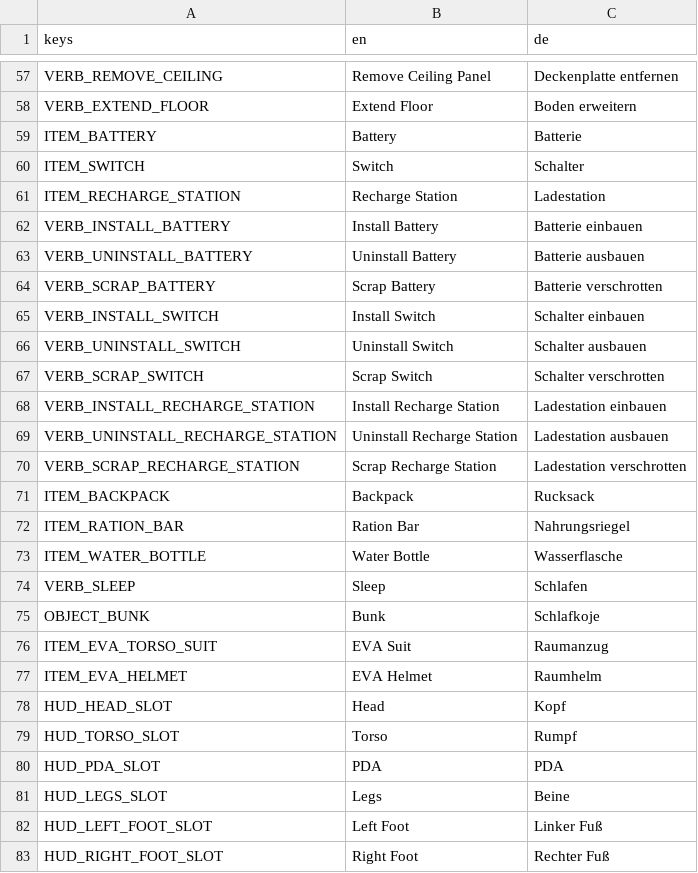
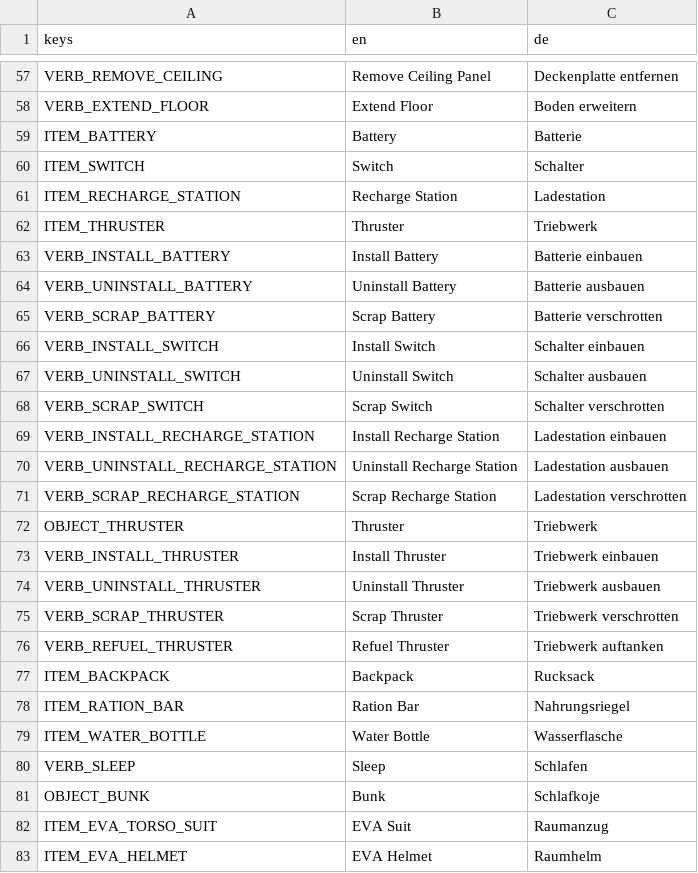
Before and after one commit to Malbios/scavengineers, a CSV file: Localization/strings.csv, drawn as a sheet; only a part is shown, gaps mark what is left out; the shorter side is filled out with more unchanged rows.

Commit message:
Add ship thrusters — a real travel-time mechanic
Installable thruster blocks with their own internal N2 tank: many can be
placed at once (unlike Battery/Switch/RechargeStation), each drains its own
tank during travel, and more installed+fueled thrusters shortens the trip
(BaseTravelSeconds down to MinTravelSeconds, one ReductionPerThruster each).
Refuel consumes an n2_tank item; Uninstall/Scrap return the block/scrap.

Restores travel's original 4s duration (was dropped to 0.2s for dev
iteration) now that thruster count actually makes the duration mean
something.

```diff
--- a/Localization/strings.csv
+++ b/Localization/strings.csv
@@ -61,2 +61,3 @@ ITEM_SWITCH,Switch,Schalter
 ITEM_RECHARGE_STATION,Recharge Station,Ladestation
+ITEM_THRUSTER,Thruster,Triebwerk
 VERB_INSTALL_BATTERY,Install Battery,Batterie einbauen
@@ -70,2 +71,7 @@ VERB_UNINSTALL_RECHARGE_STATION,Uninstall Recharge Station,Ladestation ausbauen
 VERB_SCRAP_RECHARGE_STATION,Scrap Recharge Station,Ladestation verschrotten
+OBJECT_THRUSTER,Thruster,Triebwerk
+VERB_INSTALL_THRUSTER,Install Thruster,Triebwerk einbauen
+VERB_UNINSTALL_THRUSTER,Uninstall Thruster,Triebwerk ausbauen
+VERB_SCRAP_THRUSTER,Scrap Thruster,Triebwerk verschrotten
+VERB_REFUEL_THRUSTER,Refuel Thruster,Triebwerk auftanken
 ITEM_BACKPACK,Backpack,Rucksack
```
Also changed, not shown: 20 other files.
